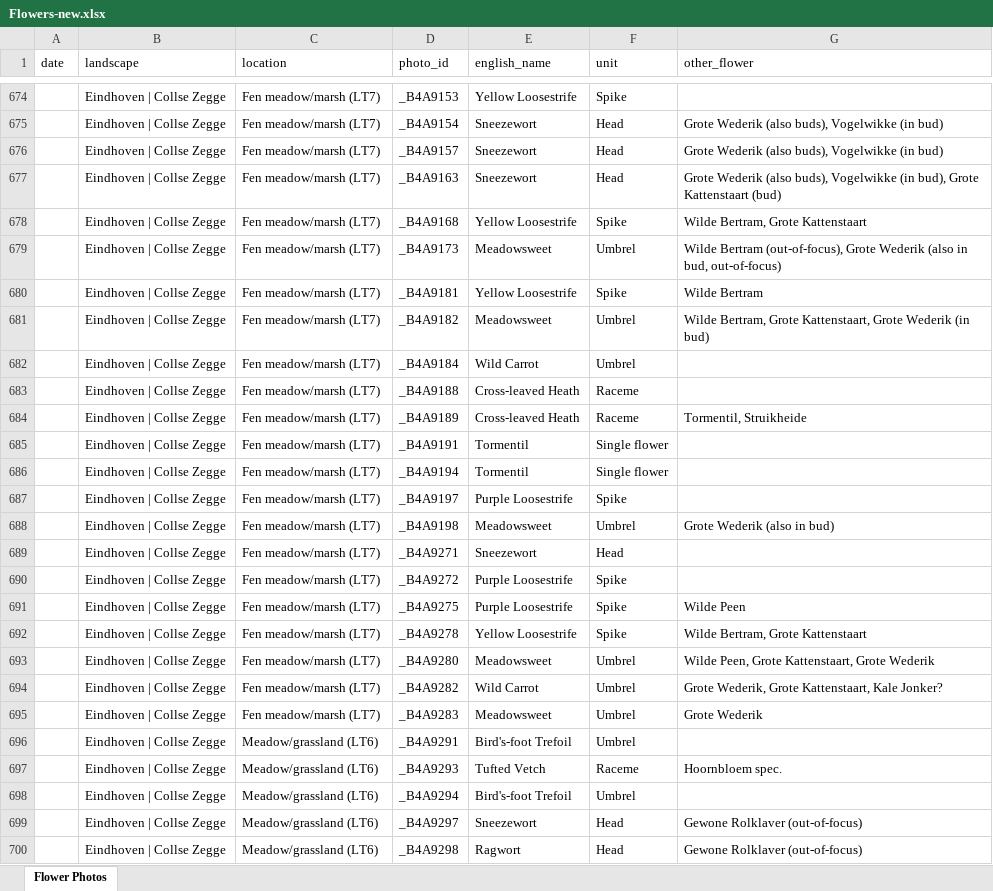
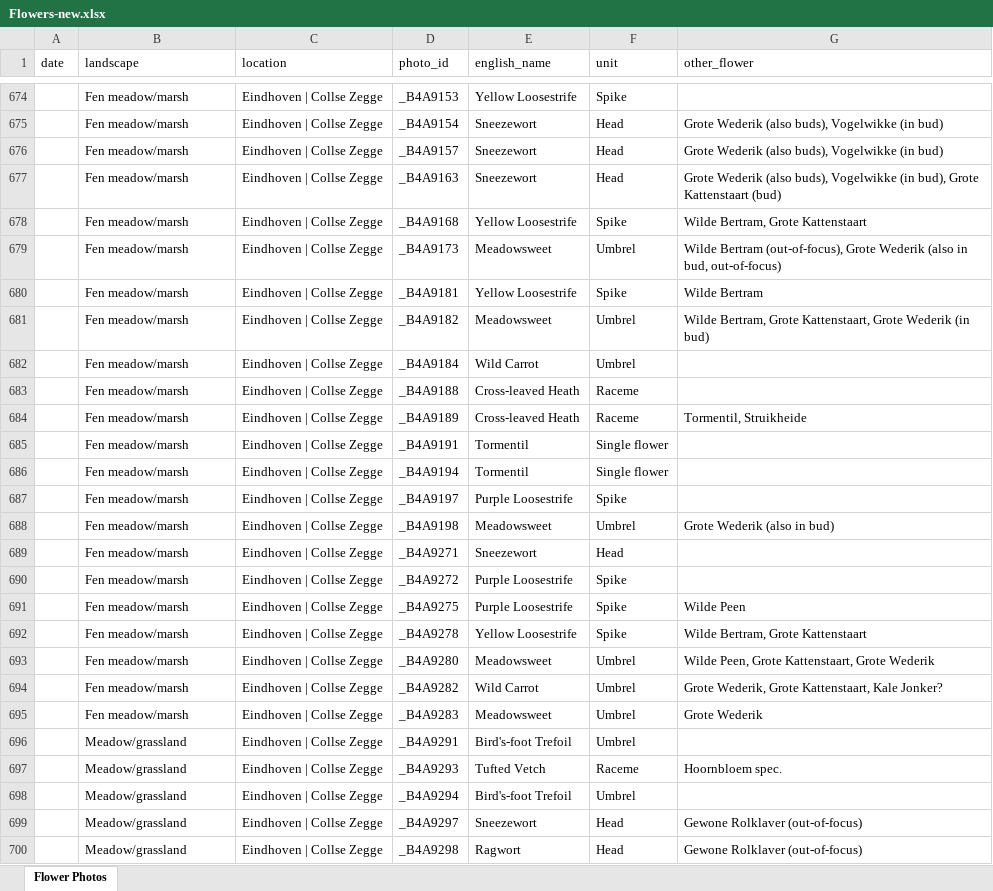
Before and after one commit to krisxtinaa/flower-power, an Excel workbook: EDA/Flowers-new.xlsx, sheet Flower Photos, drawn as a sheet; only a part is shown, gaps mark what is left out; values as stored, in another font and other column widths than the file's, no cell formats; the diff covers the shown part only; the diff names each change by its address in the sheet, - before the commit and + after, or states it on an @@ line.

```diff
--- a/EDA/Flowers-new.xlsx (sheet Flower Photos)
+++ b/EDA/Flowers-new.xlsx (sheet Flower Photos)
-B674:B695 (landscape): Eindhoven | Collse Zegge
+B674:B695 (landscape): Fen meadow/marsh
-C674:C695 (location): Fen meadow/marsh (LT7)
+C674:C695 (location): Eindhoven | Collse Zegge
-B696:B700 (landscape): Eindhoven | Collse Zegge
+B696:B700 (landscape): Meadow/grassland
-C696:C700 (location): Meadow/grassland (LT6)
+C696:C700 (location): Eindhoven | Collse Zegge
```
Also changed, not shown: 566 edited cells elsewhere in this sheet, cell formats, Data_Preparation/Flowers-new.xlsx, 8 other files.
